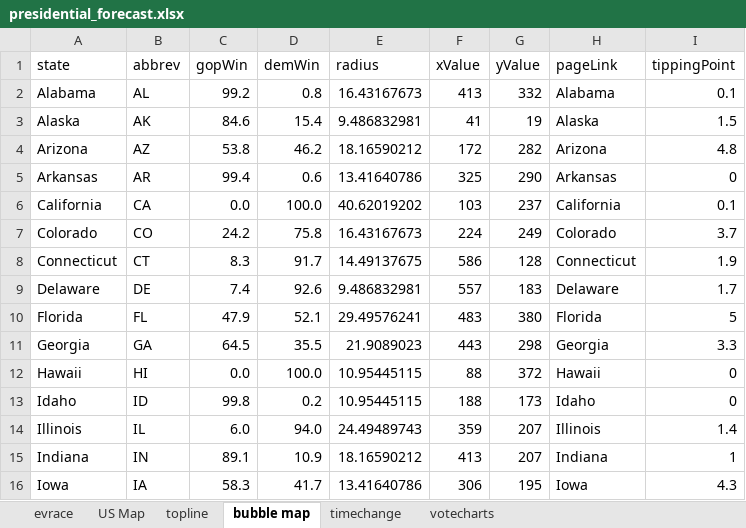
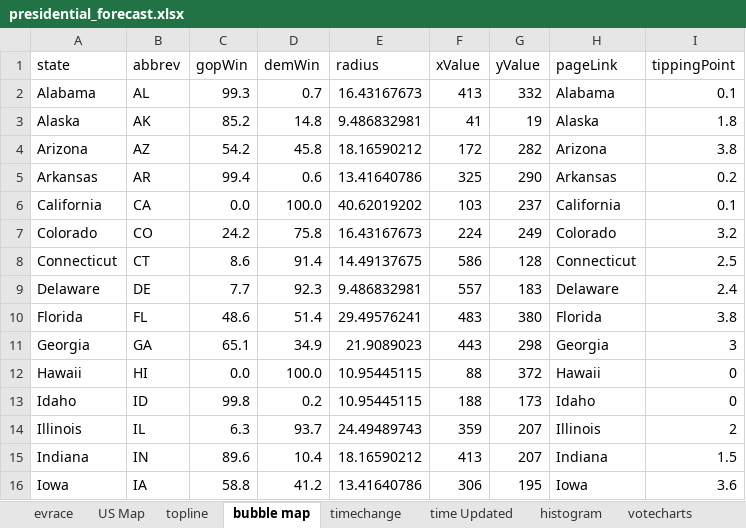
Before and after one commit to ben2vec/jhkforecasts, an Excel workbook: presidential_forecast.xlsx, sheet bubble map, drawn as a sheet; only a part is shown; values as stored, in another font and other column widths than the file's, no borders; the diff covers the shown part only; the diff names each change by its address in the sheet, - before the commit and + after, or states it on an @@ line.

```diff
--- a/presidential_forecast.xlsx (sheet bubble map)
+++ b/presidential_forecast.xlsx (sheet bubble map)
+sheet tab: time Updated
+sheet tab: histogram
-C2 (gopWin): 99.2
+C2 (gopWin): 99.3
-D2 (demWin): 0.8
+D2 (demWin): 0.7
-C3 (gopWin): 84.6
+C3 (gopWin): 85.2
-D3 (demWin): 15.4
+D3 (demWin): 14.8
-I3 (tippingPoint): 1.5
+I3 (tippingPoint): 1.8
-C4 (gopWin): 53.8
+C4 (gopWin): 54.2
-D4 (demWin): 46.2
+D4 (demWin): 45.8
-I4 (tippingPoint): 4.8
+I4 (tippingPoint): 3.8
-I5 (tippingPoint): 0
+I5 (tippingPoint): 0.2
-I7 (tippingPoint): 3.7
+I7 (tippingPoint): 3.2
-C8 (gopWin): 8.3
+C8 (gopWin): 8.6
-D8 (demWin): 91.7
+D8 (demWin): 91.4
-I8 (tippingPoint): 1.9
+I8 (tippingPoint): 2.5
-C9 (gopWin): 7.4
+C9 (gopWin): 7.7
-D9 (demWin): 92.6
+D9 (demWin): 92.3
-I9 (tippingPoint): 1.7
+I9 (tippingPoint): 2.4
-C10 (gopWin): 47.9
+C10 (gopWin): 48.6
-D10 (demWin): 52.1
+D10 (demWin): 51.4
-I10 (tippingPoint): 5
+I10 (tippingPoint): 3.8
-C11 (gopWin): 64.5
+C11 (gopWin): 65.1
-D11 (demWin): 35.5
+D11 (demWin): 34.9
-I11 (tippingPoint): 3.3
+I11 (tippingPoint): 3
-C14 (gopWin): 6.0
+C14 (gopWin): 6.3
-D14 (demWin): 94.0
+D14 (demWin): 93.7
-I14 (tippingPoint): 1.4
+I14 (tippingPoint): 2
-C15 (gopWin): 89.1
+C15 (gopWin): 89.6
-D15 (demWin): 10.9
+D15 (demWin): 10.4
-I15 (tippingPoint): 1
+I15 (tippingPoint): 1.5
-C16 (gopWin): 58.3
+C16 (gopWin): 58.8
-D16 (demWin): 41.7
+D16 (demWin): 41.2
-I16 (tippingPoint): 4.3
+I16 (tippingPoint): 3.6
```
Also changed, not shown: 97 edited cells elsewhere in this sheet, sheet timechange, sheet evrace, sheet US Map, sheet votecharts, sheet topline, 19 other files.
